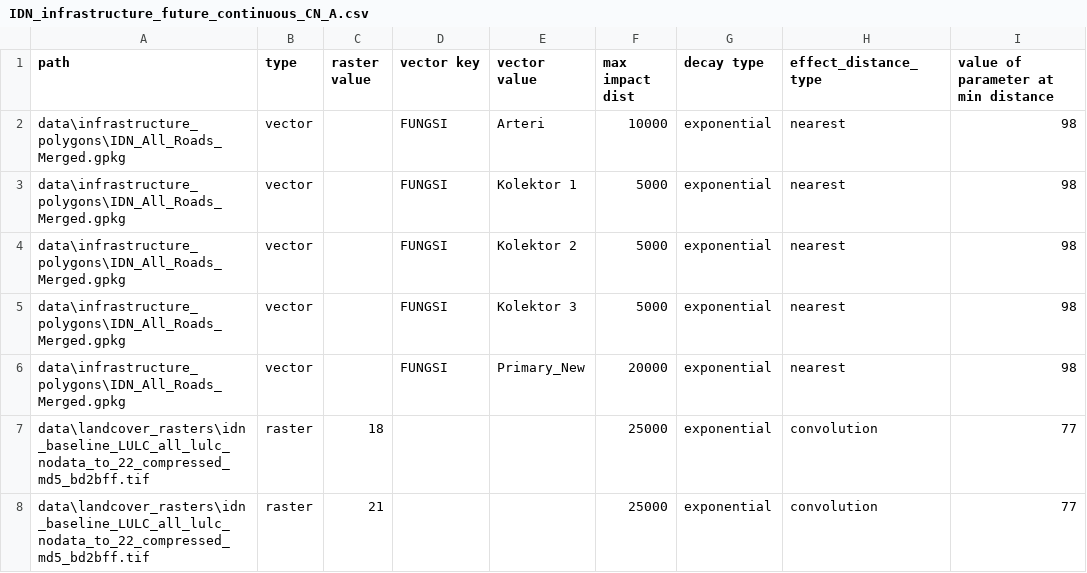
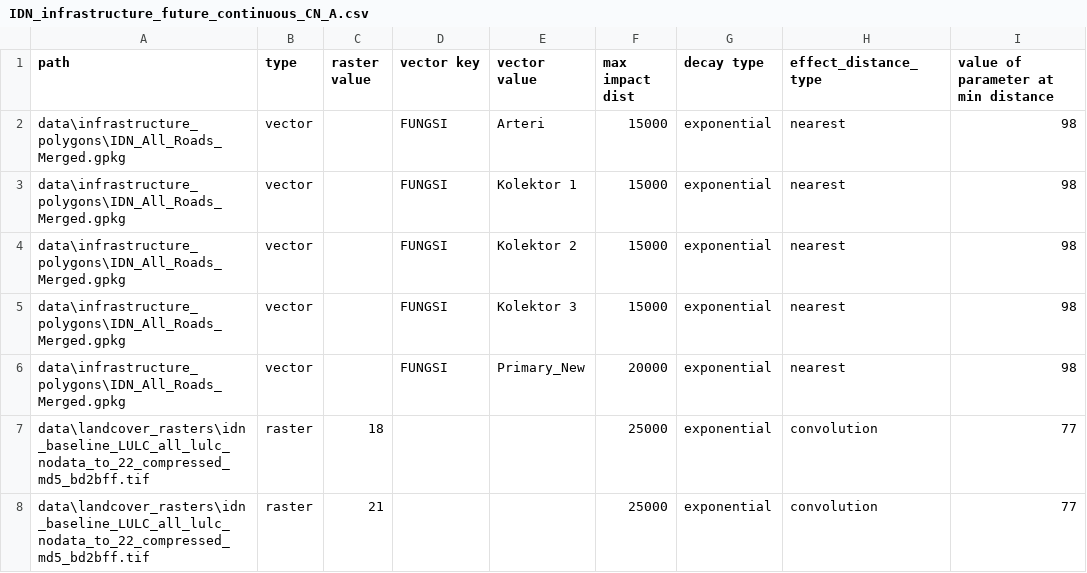
Before and after one commit to springinnovate/wwf-sipa, a CSV file: data/IDN_infrastructure_future_continuous_CN_A.csv, drawn as a sheet.

```diff
--- a/data/IDN_infrastructure_future_continuous_CN_A.csv
+++ b/data/IDN_infrastructure_future_continuous_CN_A.csv
@@ -1,6 +1,6 @@
 path,type,raster value,vector key,vector value,max impact dist,decay type,effect_distance_type,value of parameter at min distance
-data\infrastructure_polygons\IDN_All_Roads_Merged.gpkg,vector,,FUNGSI,Arteri,10000,exponential,nearest,98
-data\infrastructure_polygons\IDN_All_Roads_Merged.gpkg,vector,,FUNGSI,Kolektor 1,5000,exponential,nearest,98
-data\infrastructure_polygons\IDN_All_Roads_Merged.gpkg,vector,,FUNGSI,Kolektor 2,5000,exponential,nearest,98
-data\infrastructure_polygons\IDN_All_Roads_Merged.gpkg,vector,,FUNGSI,Kolektor 3,5000,exponential,nearest,98
+data\infrastructure_polygons\IDN_All_Roads_Merged.gpkg,vector,,FUNGSI,Arteri,15000,exponential,nearest,98
+data\infrastructure_polygons\IDN_All_Roads_Merged.gpkg,vector,,FUNGSI,Kolektor 1,15000,exponential,nearest,98
+data\infrastructure_polygons\IDN_All_Roads_Merged.gpkg,vector,,FUNGSI,Kolektor 2,15000,exponential,nearest,98
+data\infrastructure_polygons\IDN_All_Roads_Merged.gpkg,vector,,FUNGSI,Kolektor 3,15000,exponential,nearest,98
 data\infrastructure_polygons\IDN_All_Roads_Merged.gpkg,vector,,FUNGSI,Primary_New,20000,exponential,nearest,98
```
Also changed, not shown: data/IDN_infrastructure_future_continuous_CN_B.csv, data/IDN_infrastructure_future_continuous_CN_C.csv, 18 other files.
